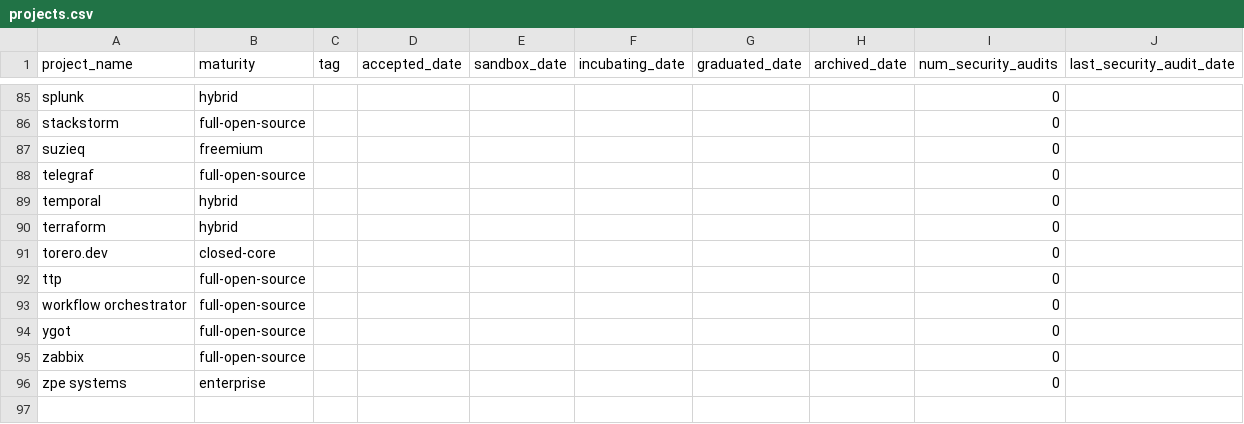
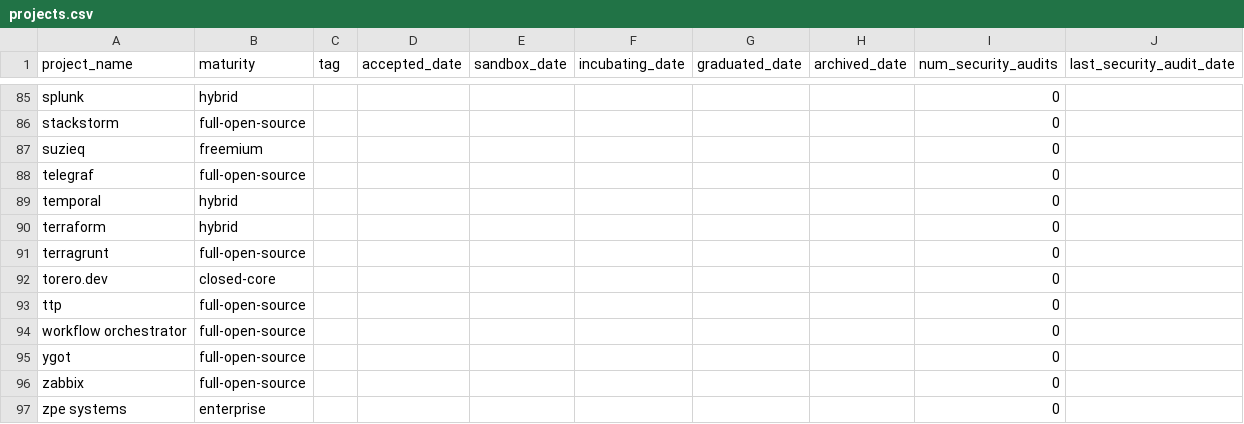
Before and after one commit to steinzi/network-automation-landscape, a CSV file: docs/projects.csv, drawn as a sheet; only a part is shown, gaps mark what is left out.

```diff
--- a/docs/projects.csv
+++ b/docs/projects.csv
@@ -90,2 +90,3 @@ temporal,hybrid,,,,,,,0,
 terraform,hybrid,,,,,,,0,
+terragrunt,full-open-source,,,,,,,0,
 torero.dev,closed-core,,,,,,,0,
```
Also changed, not shown: docs/items.csv, 53 other files.
